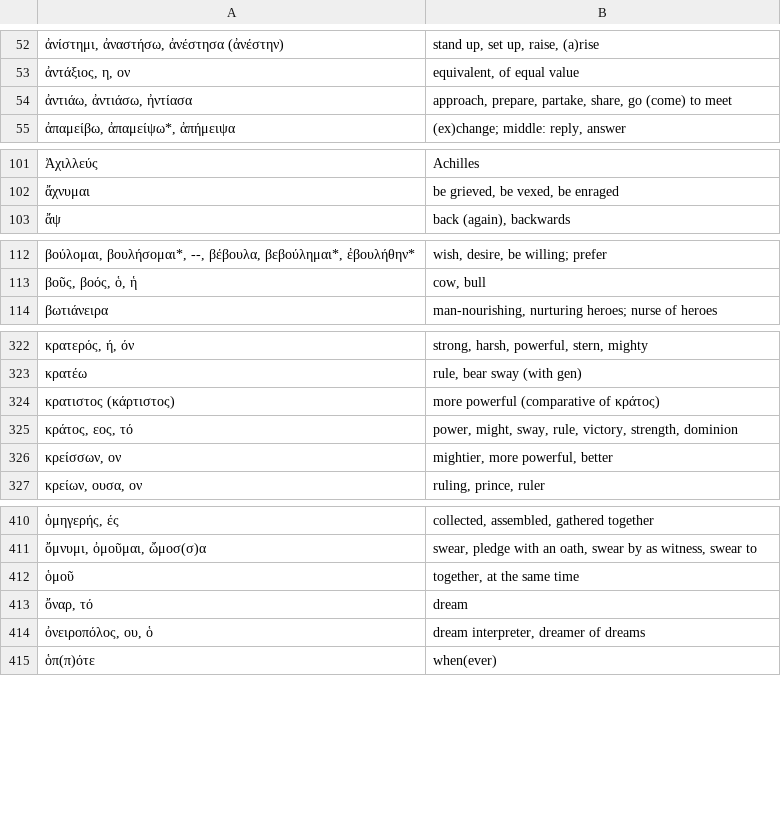
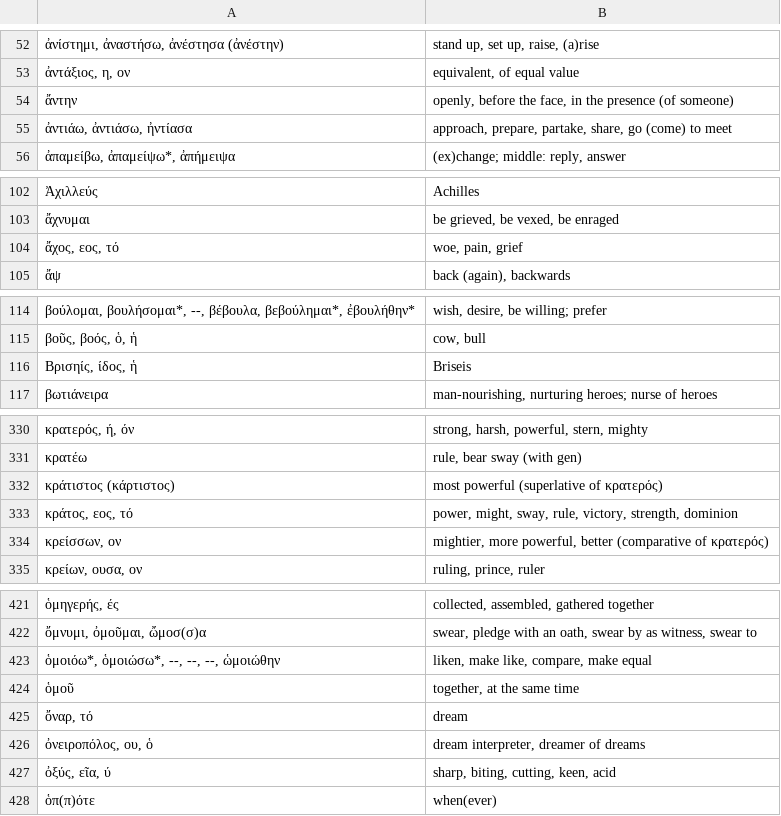
Before and after one commit to jonathanbowen/jonathanbowen.github.io, a TSV file: homeric/vocabulary.tsv, drawn as a sheet; only a part is shown, gaps mark what is left out; the diff covers the shown part only.

Commit message:
add lesson 43 vocab

```diff
--- a/homeric/vocabulary.tsv
+++ b/homeric/vocabulary.tsv
@@ -53,2 +53,3 @@
 ἀντάξιος, η, ον	equivalent, of equal value
+ἄντην	openly, before the face, in the presence (of someone)
 ἀντιάω, ἀντιάσω, ἠντίασα	approach, prepare, partake, share, go (come) to meet
@@ -102,2 +103,3 @@
 ἄχνυμαι	be grieved, be vexed, be enraged
+ἄχος, εος, τό	woe, pain, grief
 ἄψ	back (again), backwards
@@ -113,2 +115,3 @@
 βοῦς, βοός, ὁ, ἡ	cow, bull
+Βρισηίς, ίδος, ἡ	Briseis
 βωτιάνειρα	man-nourishing, nurturing heroes; nurse of heroes
@@ -323,5 +331,5 @@
 κρατέω	rule, bear sway (with gen)
-κρατιστος (κάρτιστος)	more powerful (comparative of κράτος)
+κράτιστος (κάρτιστος)	most powerful (superlative of κρατερός)
 κράτος, εος, τό	power, might, sway, rule, victory, strength, dominion
-κρείσσων, ον	mightier, more powerful, better
+κρείσσων, ον	mightier, more powerful, better (comparative of κρατερός)
 κρείων, ουσα, ον	ruling, prince, ruler
@@ -411,2 +422,3 @@
 ὄμνυμι, ὀμοῦμαι, ὤμοσ(σ)α	swear, pledge with an oath, swear by as witness, swear to
+ὁμοιόω*, ὁμοιώσω*, --, --, --, ὡμοιώθην	liken, make like, compare, make equal
 ὁμοῦ	together, at the same time
@@ -414,2 +426,3 @@
 ὀνειροπόλος, ου, ὁ	dream interpreter, dreamer of dreams
+ὀξύς, εῖα, ύ	sharp, biting, cutting, keen, acid
 ὁπ(π)ότε	when(ever)
```
Also changed, not shown: 13 added rows elsewhere in this file.
